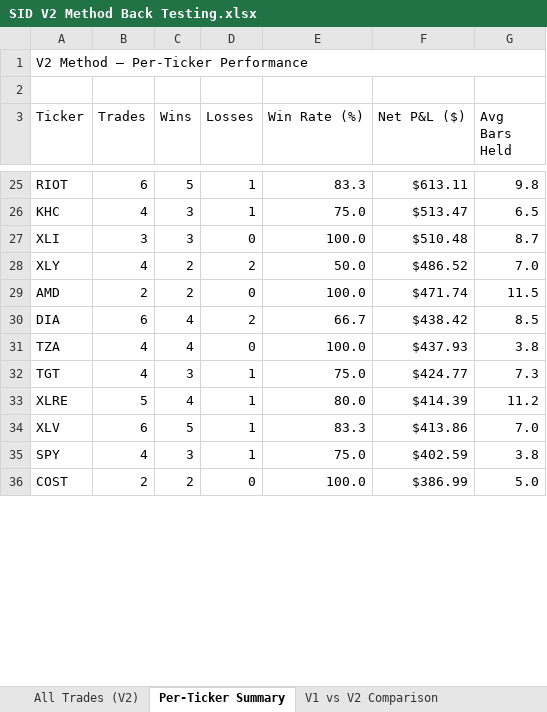
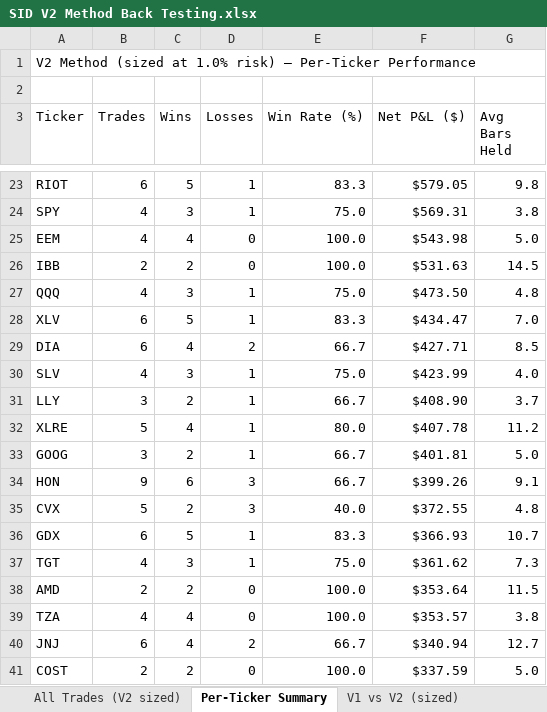
Before and after one commit to ballikov-lgtm/BotTrading, an Excel workbook: SID/SID V2 Method Back Testing.xlsx, sheet Per-Ticker Summary, drawn as a sheet; only a part is shown, gaps mark what is left out; values as stored, in another font and other column widths than the file's, no cell formats; removed rows and columns are numbered as before the commit, all else as after; the diff covers the shown part only; the diff names each change by its address in the sheet, - before the commit and + after, or states it on an @@ line.

```diff
--- a/SID/SID V2 Method Back Testing.xlsx (sheet Per-Ticker Summary)
+++ b/SID/SID V2 Method Back Testing.xlsx (sheet Per-Ticker Summary)
-sheet tab: All Trades (V2)
+sheet tab: All Trades (V2 sized)
-sheet tab: V1 vs V2 Comparison
+sheet tab: V1 vs V2 (sized)
-A1 (Ticker): V2 Method — Per-Ticker Performance
+A1 (Ticker): V2 Method (sized at 1.0% risk) — Per-Ticker Performance
-F23 (Net P&L ($)): $613.11
+F23 (Net P&L ($)): $579.05
-A24 (Ticker): KHC
+A24 (Ticker): SPY
-F24 (Net P&L ($)): $513.47
+F24 (Net P&L ($)): $569.31
-G24 (Avg Bars Held): 6.5
+G24 (Avg Bars Held): 3.8
-row 27: XLI | 3 | 3 | 0 | 100.0 | $510.48 | 8.7
-row 28: XLY | 4 | 2 | 2 | 50.0 | $486.52 | 7.0
+row 25: EEM | 4 | 4 | 0 | 100.0 | $543.98 | 5.0
-A26 (Ticker): AMD
+A26 (Ticker): IBB
-F26 (Net P&L ($)): $471.74
+F26 (Net P&L ($)): $531.63
-G26 (Avg Bars Held): 11.5
+G26 (Avg Bars Held): 14.5
+row 27: QQQ | 4 | 3 | 1 | 75.0 | $473.50 | 4.8
+row 28: XLV | 6 | 5 | 1 | 83.3 | $434.47 | 7.0
-F29 (Net P&L ($)): $438.42
+F29 (Net P&L ($)): $427.71
-row 31: TZA | 4 | 4 | 0 | 100.0 | $437.93 | 3.8
-A30 (Ticker): TGT
+A30 (Ticker): SLV
-F30 (Net P&L ($)): $424.77
+F30 (Net P&L ($)): $423.99
-G30 (Avg Bars Held): 7.3
+G30 (Avg Bars Held): 4.0
+row 31: LLY | 3 | 2 | 1 | 66.7 | $408.90 | 3.7
-F32 (Net P&L ($)): $414.39
+F32 (Net P&L ($)): $407.78
+row 33: GOOG | 3 | 2 | 1 | 66.7 | $401.81 | 5.0
+row 34: HON | 9 | 6 | 3 | 66.7 | $399.26 | 9.1
+row 35: CVX | 5 | 2 | 3 | 40.0 | $372.55 | 4.8
-A36 (Ticker): XLV
+A36 (Ticker): GDX
-F36 (Net P&L ($)): $413.86
+F36 (Net P&L ($)): $366.93
-G36 (Avg Bars Held): 7.0
+G36 (Avg Bars Held): 10.7
-A37 (Ticker): SPY
+A37 (Ticker): TGT
-F37 (Net P&L ($)): $402.59
+F37 (Net P&L ($)): $361.62
-G37 (Avg Bars Held): 3.8
+G37 (Avg Bars Held): 7.3
+row 38: AMD | 2 | 2 | 0 | 100.0 | $353.64 | 11.5
+row 39: TZA | 4 | 4 | 0 | 100.0 | $353.57 | 3.8
+row 40: JNJ | 6 | 4 | 2 | 66.7 | $340.94 | 12.7
-F41 (Net P&L ($)): $386.99
+F41 (Net P&L ($)): $337.59
```
Also changed, not shown: 34 added rows, 41 removed rows and 31 edited cells elsewhere in this sheet, sheet All Trades (V2 sized), sheet V1 vs V2 (sized), sheet Strategy Rules (V2), other sheet tabs, cell formats, 1 other file.
